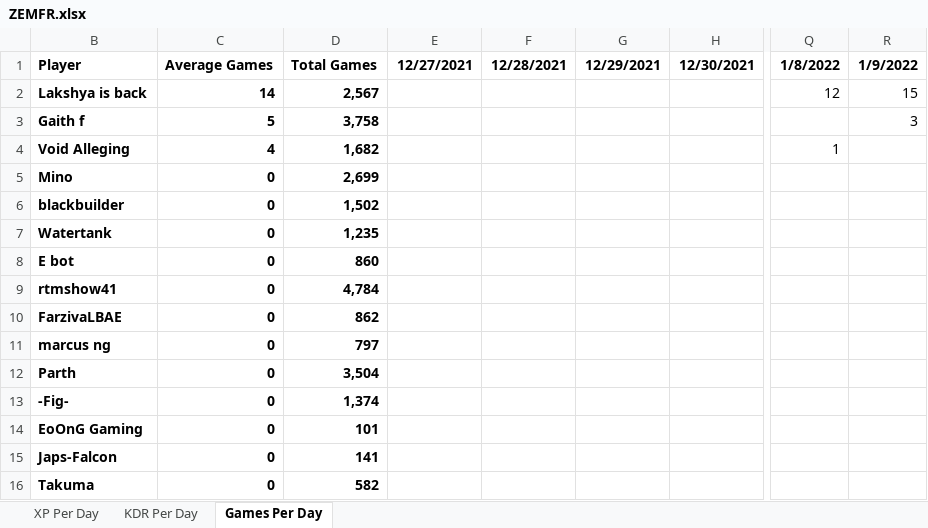
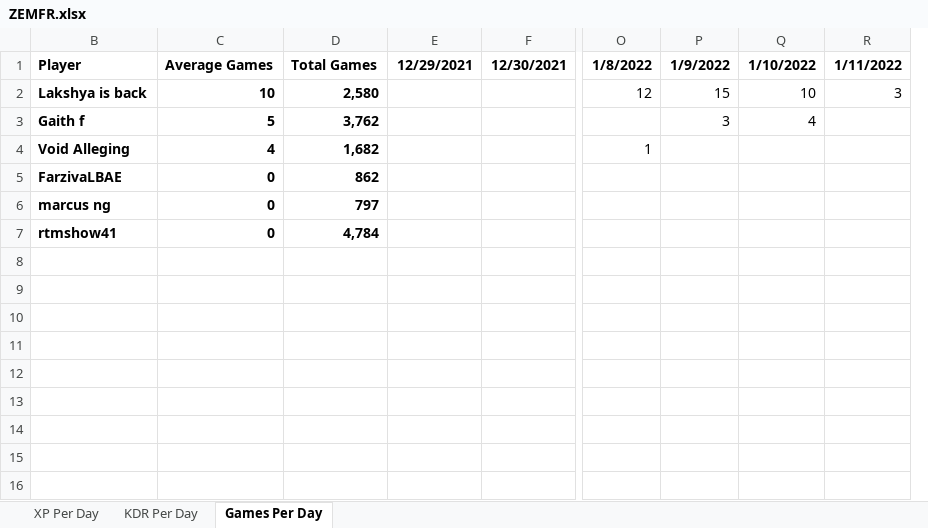
Before and after one commit to PBonnema/Clanalytics, an Excel workbook: Dashboards-test/ZEMFR.xlsx, sheet Games Per Day, drawn as a sheet; only a part is shown, gaps mark what is left out; values as stored, in another font and other column widths than the file's, no borders; removed rows and columns are numbered as before the commit, all else as after; rows hold the shown columns only; the diff names each change by its address in the sheet, - before the commit and + after, or states it on an @@ line.

```diff
--- a/Dashboards-test/ZEMFR.xlsx (sheet Games Per Day)
+++ b/Dashboards-test/ZEMFR.xlsx (sheet Games Per Day)
-column E, row 1: 12/27/2021
-column F, row 1: 12/28/2021
+column Q, rows 1-3: 1/10/2022 | 10 | 4
+column R, rows 1-2: 1/11/2022 | 3
-C2: 14
+C2: 10
-D2: 2,567
+D2: 2,580
-D3: 3,758
+D3: 3,762
-row 5: Mino | 0 | 2,699
-row 6: blackbuilder | 0 | 1,502
-row 7: Watertank | 0 | 1,235
-row 8: E bot | 0 | 860
-row 12: Parth | 0 | 3,504
-row 13: -Fig- | 0 | 1,374
-row 14: EoOnG Gaming | 0 | 101
-row 15: Japs-Falcon | 0 | 141
-row 16: Takuma | 0 | 582
@@ row 9 moved to row 7: rtmshow41 @@
```
Also changed, not shown: sheet KDR Per Day, sheet XP Per Day, Dashboards-test/Clan Leaderboard.xlsx, Dashboards-test/RIOT3.xlsx, 23 other files.
